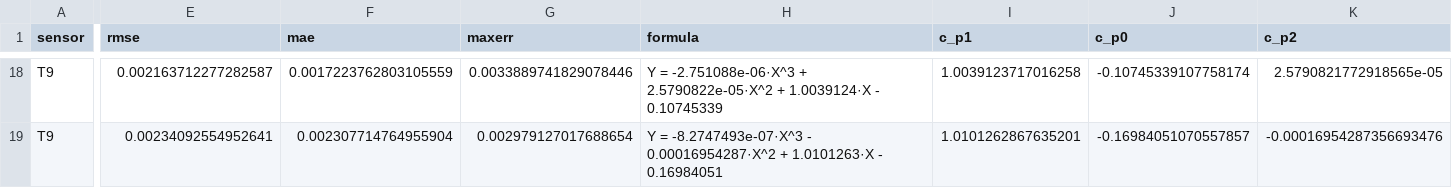
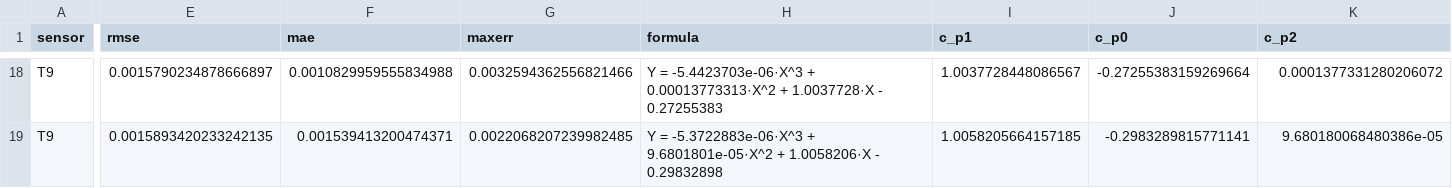
Before and after one commit to AlexFedotovComputing/sensor_calibration, a CSV file: calibration_models.csv, drawn as a sheet; only a part is shown, gaps mark what is left out; the diff covers the shown part only; the diff names each change by its address in the sheet, - before the commit and + after, or states it on an @@ line.

```diff
--- a/calibration_models.csv
+++ b/calibration_models.csv
-E18 (rmse): 0.002163712277282587
+E18 (rmse): 0.0015790234878666897
-F18 (mae): 0.0017223762803105559
+F18 (mae): 0.0010829959555834988
-G18 (maxerr): 0.0033889741829078446
+G18 (maxerr): 0.0032594362556821466
-H18 (formula): Y = -2.751088e-06·X^3 + 2.5790822e-05·X^2 + 1.0039124·X - 0.10745339
+H18 (formula): Y = -5.4423703e-06·X^3 + 0.00013773313·X^2 + 1.0037728·X - 0.27255383
-I18 (c_p1): 1.0039123717016258
+I18 (c_p1): 1.0037728448086567
-J18 (c_p0): -0.10745339107758174
+J18 (c_p0): -0.27255383159269664
-K18 (c_p2): 2.5790821772918565e-05
+K18 (c_p2): 0.0001377331280206072
-E19 (rmse): 0.00234092554952641
+E19 (rmse): 0.0015893420233242135
-F19 (mae): 0.002307714764955904
+F19 (mae): 0.001539413200474371
-G19 (maxerr): 0.002979127017688654
+G19 (maxerr): 0.0022068207239982485
-H19 (formula): Y = -8.2747493e-07·X^3 - 0.00016954287·X^2 + 1.0101263·X - 0.16984051
+H19 (formula): Y = -5.3722883e-06·X^3 + 9.6801801e-05·X^2 + 1.0058206·X - 0.29832898
-I19 (c_p1): 1.0101262867635201
+I19 (c_p1): 1.0058205664157185
-J19 (c_p0): -0.16984051070557857
+J19 (c_p0): -0.2983289815771141
-K19 (c_p2): -0.00016954287356693476
+K19 (c_p2): 9.680180068480386e-05
```
Also changed, not shown: 112 edited cells elsewhere in this file, calibration_points_by_sensor.csv, 10 other files.
